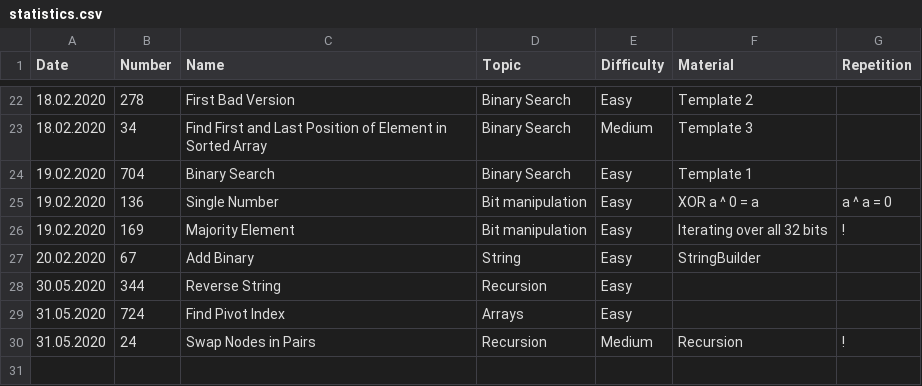
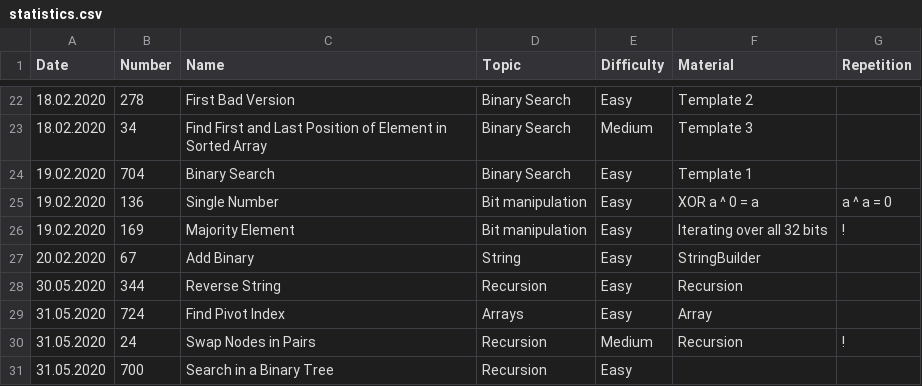
Before and after one commit to ivantishchenko/computer-science, a CSV file: leetCode/statistics.csv, drawn as a sheet; only a part is shown, gaps mark what is left out.

Commit message:
Completed search in a binary tree

```diff
--- a/leetCode/statistics.csv
+++ b/leetCode/statistics.csv
@@ -27,4 +27,5 @@ Date,Number,Name,Topic,Difficulty,Material,Repetition
 20.02.2020,67,Add Binary,String,Easy,StringBuilder,
-30.05.2020,344,Reverse String,Recursion ,Easy,,
-31.05.2020,724,Find Pivot Index,Arrays,Easy,,
+30.05.2020,344,Reverse String,Recursion ,Easy,Recursion,
+31.05.2020,724,Find Pivot Index,Arrays,Easy,Array,
 31.05.2020,24,Swap Nodes in Pairs,Recursion ,Medium,Recursion,!
+31.05.2020,700,Search in a Binary Tree,Recursion ,Easy,,
```
Also changed, not shown: 2 other files.
